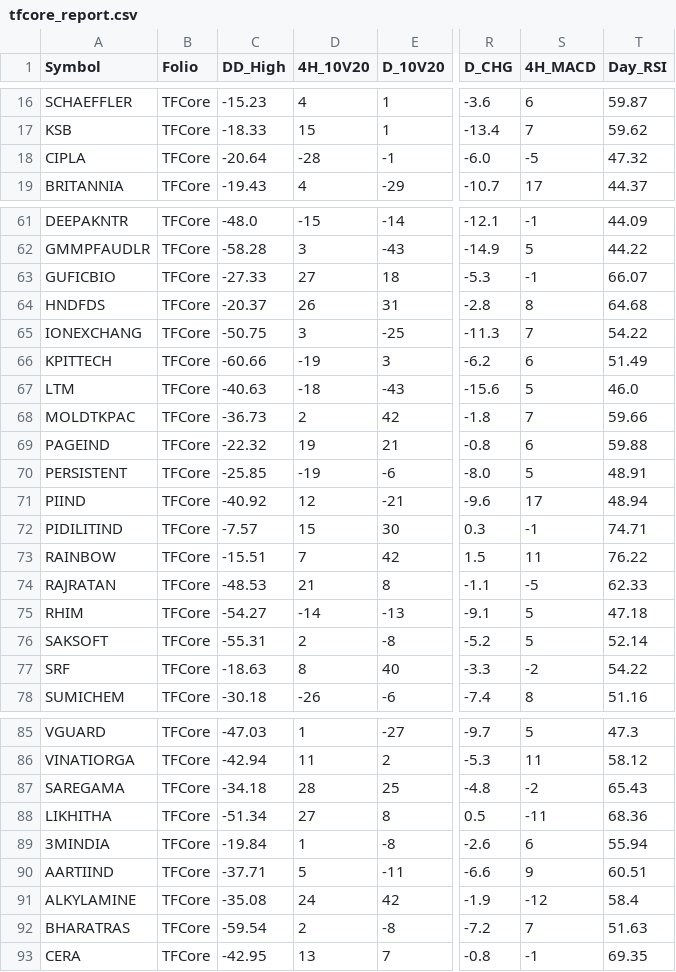
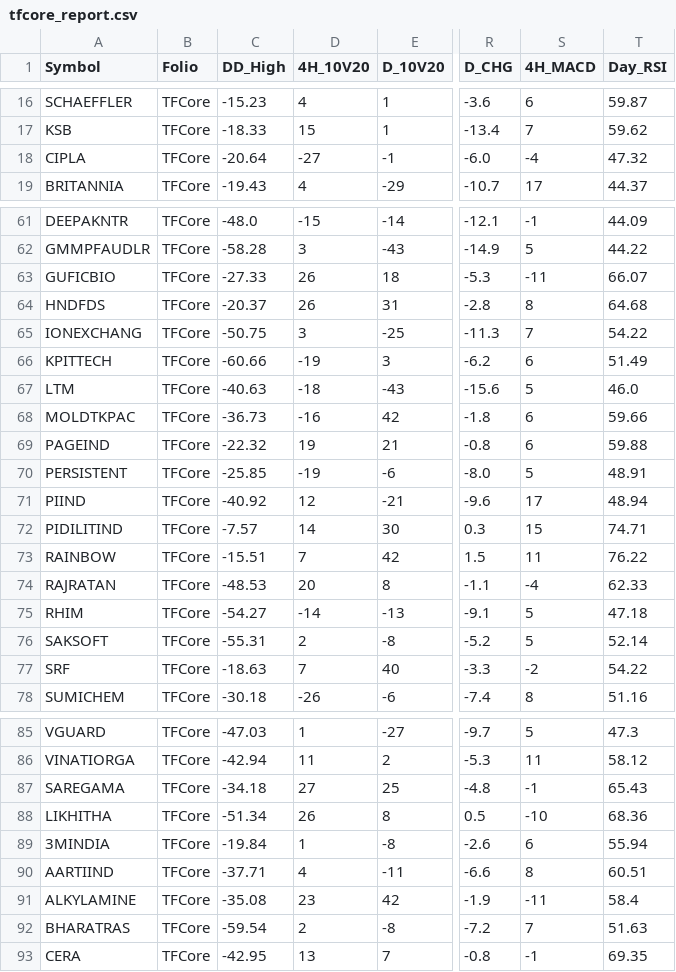
Before and after one commit to aypaninv/market-dashboard, a CSV file: tfcore_report.csv, drawn as a sheet; only a part is shown, gaps mark what is left out; the diff covers the shown part only; the diff names each change by its address in the sheet, - before the commit and + after, or states it on an @@ line.

```diff
--- a/tfcore_report.csv
+++ b/tfcore_report.csv
-D18 (4H_10V20): -28
+D18 (4H_10V20): -27
-S18 (4H_MACD): -5
+S18 (4H_MACD): -4
-D63 (4H_10V20): 27
+D63 (4H_10V20): 26
-S63 (4H_MACD): -1
+S63 (4H_MACD): -11
-D68 (4H_10V20): 2
+D68 (4H_10V20): -16
-S68 (4H_MACD): 7
+S68 (4H_MACD): 6
-D72 (4H_10V20): 15
+D72 (4H_10V20): 14
-S72 (4H_MACD): -1
+S72 (4H_MACD): 15
-D74 (4H_10V20): 21
+D74 (4H_10V20): 20
-S74 (4H_MACD): -5
+S74 (4H_MACD): -4
-D77 (4H_10V20): 8
+D77 (4H_10V20): 7
-D87 (4H_10V20): 28
+D87 (4H_10V20): 27
-S87 (4H_MACD): -2
+S87 (4H_MACD): -1
-D88 (4H_10V20): 27
+D88 (4H_10V20): 26
-S88 (4H_MACD): -11
+S88 (4H_MACD): -10
-D90 (4H_10V20): 5
+D90 (4H_10V20): 4
-S90 (4H_MACD): 9
+S90 (4H_MACD): 8
-D91 (4H_10V20): 24
+D91 (4H_10V20): 23
-S91 (4H_MACD): -12
+S91 (4H_MACD): -11
```
Also changed, not shown: 16 edited cells elsewhere in this file, portfolio_report.csv, technical_symbol_data.csv, 4 other files.
